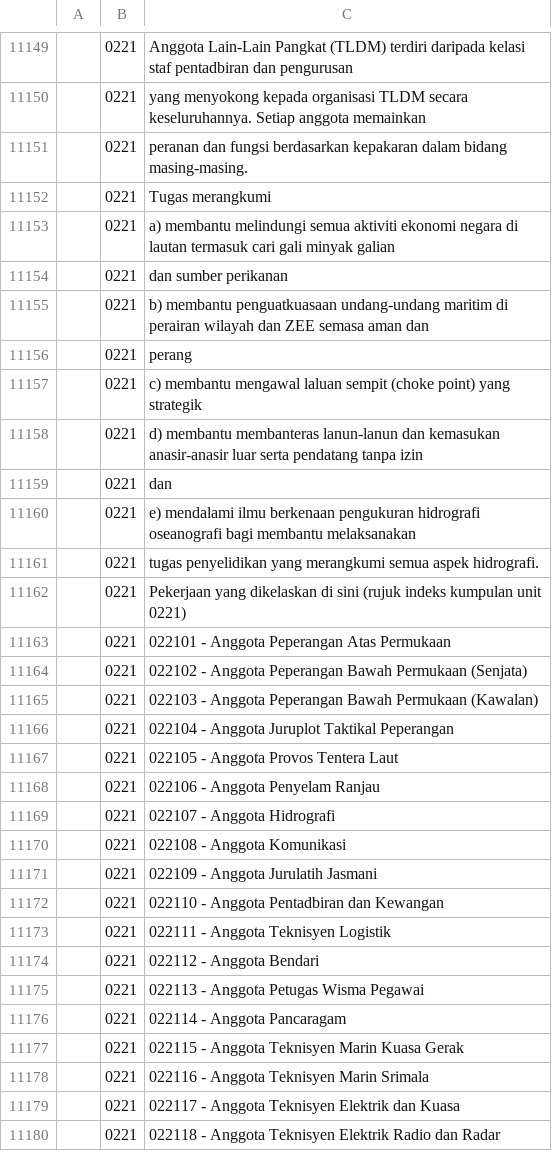
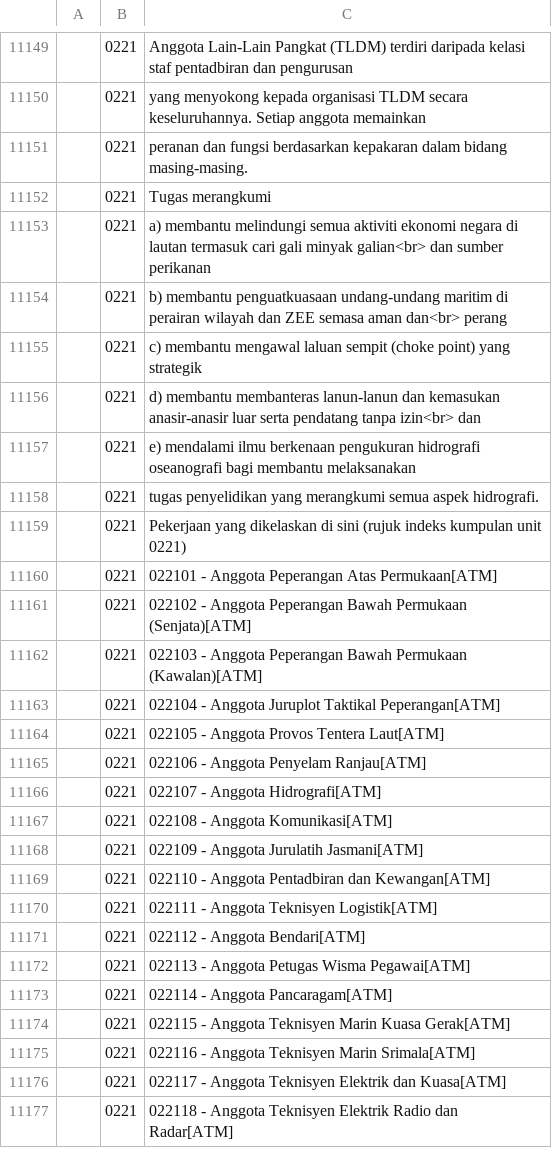
Before and after one commit to amin007/v2, a CSV file: sumber/fail/rujukan/csv/mascoBM-v06.csv, drawn as a sheet; only a part is shown, gaps mark what is left out; the diff covers the shown part only.

```diff
--- a/sumber/fail/rujukan/csv/mascoBM-v06.csv
+++ b/sumber/fail/rujukan/csv/mascoBM-v06.csv
@@ -11152,9 +11152,6 @@
 "";"0221";"Tugas merangkumi"
-"";"0221";"a) membantu melindungi semua aktiviti ekonomi negara di lautan termasuk cari gali minyak galian"
-"";"0221";"dan sumber perikanan"
-"";"0221";"b) membantu penguatkuasaan undang-undang maritim di perairan wilayah dan ZEE semasa aman dan"
-"";"0221";perang
+"";"0221";"a) membantu melindungi semua aktiviti ekonomi negara di lautan termasuk cari gali minyak galian<br> dan sumber perikanan"
+"";"0221";"b) membantu penguatkuasaan undang-undang maritim di perairan wilayah dan ZEE semasa aman dan<br> perang"
 "";"0221";"c) membantu mengawal laluan sempit (choke point) yang strategik"
-"";"0221";"d) membantu membanteras lanun-lanun dan kemasukan anasir-anasir luar serta pendatang tanpa izin"
-"";"0221";dan
+"";"0221";"d) membantu membanteras lanun-lanun dan kemasukan anasir-anasir luar serta pendatang tanpa izin<br> dan"
 "";"0221";"e) mendalami ilmu berkenaan pengukuran hidrografi oseanografi bagi membantu melaksanakan"
@@ -11162,19 +11159,19 @@
 "";"0221";"Pekerjaan yang dikelaskan di sini (rujuk indeks kumpulan unit 0221)"
-"";"0221";"022101 - Anggota Peperangan Atas Permukaan"
-"";"0221";"022102 - Anggota Peperangan Bawah Permukaan (Senjata)"
-"";"0221";"022103 - Anggota Peperangan Bawah Permukaan (Kawalan)"
-"";"0221";"022104 - Anggota Juruplot Taktikal Peperangan"
-"";"0221";"022105 - Anggota Provos Tentera Laut"
-"";"0221";"022106 - Anggota Penyelam Ranjau"
-"";"0221";"022107 - Anggota Hidrografi"
-"";"0221";"022108 - Anggota Komunikasi"
-"";"0221";"022109 - Anggota Jurulatih Jasmani"
-"";"0221";"022110 - Anggota Pentadbiran dan Kewangan"
-"";"0221";"022111 - Anggota Teknisyen Logistik"
-"";"0221";"022112 - Anggota Bendari"
-"";"0221";"022113 - Anggota Petugas Wisma Pegawai"
-"";"0221";"022114 - Anggota Pancaragam"
-"";"0221";"022115 - Anggota Teknisyen Marin Kuasa Gerak"
-"";"0221";"022116 - Anggota Teknisyen Marin Srimala"
-"";"0221";"022117 - Anggota Teknisyen Elektrik dan Kuasa"
-"";"0221";"022118 - Anggota Teknisyen Elektrik Radio dan Radar"
+"";"0221";"022101 - Anggota Peperangan Atas Permukaan[ATM]"
+"";"0221";"022102 - Anggota Peperangan Bawah Permukaan (Senjata)[ATM]"
+"";"0221";"022103 - Anggota Peperangan Bawah Permukaan (Kawalan)[ATM]"
+"";"0221";"022104 - Anggota Juruplot Taktikal Peperangan[ATM]"
+"";"0221";"022105 - Anggota Provos Tentera Laut[ATM]"
+"";"0221";"022106 - Anggota Penyelam Ranjau[ATM]"
+"";"0221";"022107 - Anggota Hidrografi[ATM]"
+"";"0221";"022108 - Anggota Komunikasi[ATM]"
+"";"0221";"022109 - Anggota Jurulatih Jasmani[ATM]"
+"";"0221";"022110 - Anggota Pentadbiran dan Kewangan[ATM]"
+"";"0221";"022111 - Anggota Teknisyen Logistik[ATM]"
+"";"0221";"022112 - Anggota Bendari[ATM]"
+"";"0221";"022113 - Anggota Petugas Wisma Pegawai[ATM]"
+"";"0221";"022114 - Anggota Pancaragam[ATM]"
+"";"0221";"022115 - Anggota Teknisyen Marin Kuasa Gerak[ATM]"
+"";"0221";"022116 - Anggota Teknisyen Marin Srimala[ATM]"
+"";"0221";"022117 - Anggota Teknisyen Elektrik dan Kuasa[ATM]"
+"";"0221";"022118 - Anggota Teknisyen Elektrik Radio dan Radar[ATM]"
```
Also changed, not shown: 7 removed rows and 78 edited cells elsewhere in this file.
